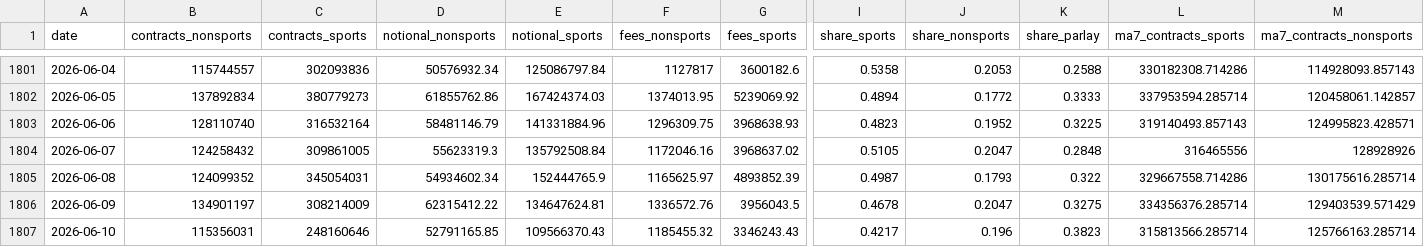
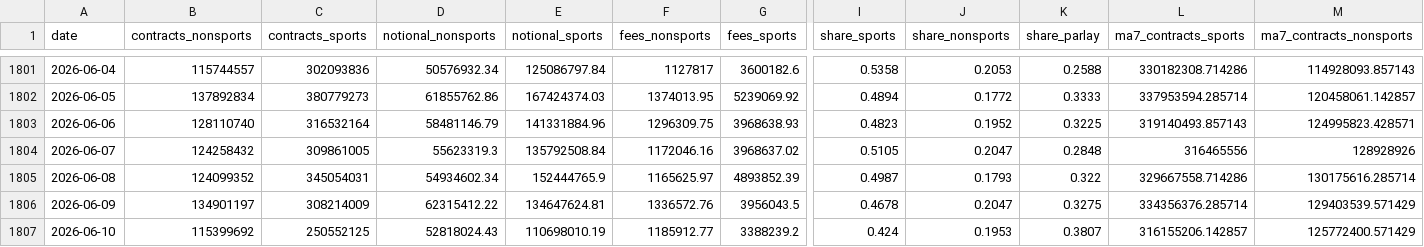
Before and after one commit to Doboyle95/kalshi-dashboard, a CSV file: src/data/daily_sports_vs_nonsports.csv, drawn as a sheet; only a part is shown, gaps mark what is left out; the diff names each change by its address in the sheet, - before the commit and + after, or states it on an @@ line.

Commit message:
data: 2026-06-10 21:08 ET - 590,913,076 contracts

```diff
--- a/src/data/daily_sports_vs_nonsports.csv
+++ b/src/data/daily_sports_vs_nonsports.csv
-B1807 (contracts_nonsports): 115356031
+B1807 (contracts_nonsports): 115399692
-C1807 (contracts_sports): 248160646
+C1807 (contracts_sports): 250552125
-D1807 (notional_nonsports): 52791165.85
+D1807 (notional_nonsports): 52818024.43
-E1807 (notional_sports): 109566370.43
+E1807 (notional_sports): 110698010.19
-F1807 (fees_nonsports): 1185455.32
+F1807 (fees_nonsports): 1185912.77
-G1807 (fees_sports): 3346243.43
+G1807 (fees_sports): 3388239.2
-I1807 (share_sports): 0.4217
+I1807 (share_sports): 0.424
-J1807 (share_nonsports): 0.196
+J1807 (share_nonsports): 0.1953
-K1807 (share_parlay): 0.3823
+K1807 (share_parlay): 0.3807
-L1807 (ma7_contracts_sports): 315813566.285714
+L1807 (ma7_contracts_sports): 316155206.142857
-M1807 (ma7_contracts_nonsports): 125766163.285714
+M1807 (ma7_contracts_nonsports): 125772400.571429
```
Also changed, not shown: src/data/daily_overall.csv, src/data/sports_market_type_daily.csv, 1 other file.
